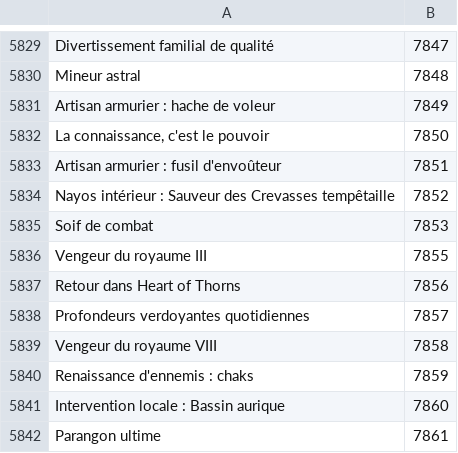
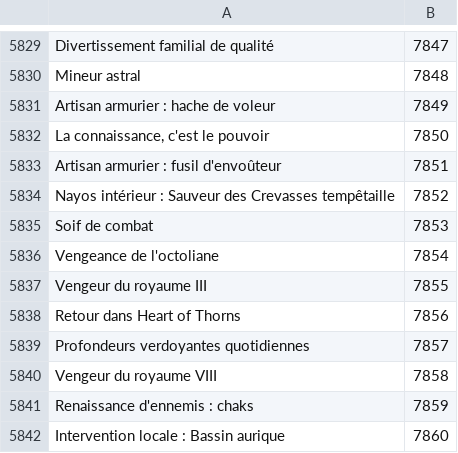
Before and after one commit to Pandraghon/gw2api-namesearch, a CSV file: fr/achievements.csv, drawn as a sheet; only a part is shown, gaps mark what is left out; the shorter side is filled out with more unchanged rows.

```diff
--- a/fr/achievements.csv
+++ b/fr/achievements.csv
@@ -5835,2 +5835,3 @@
 "Soif de combat",7853
+"Vengeance de l'octoliane",7854
 "Vengeur du royaume III",7855
```
Also changed, not shown: en/achievements.csv, 2 other files.
